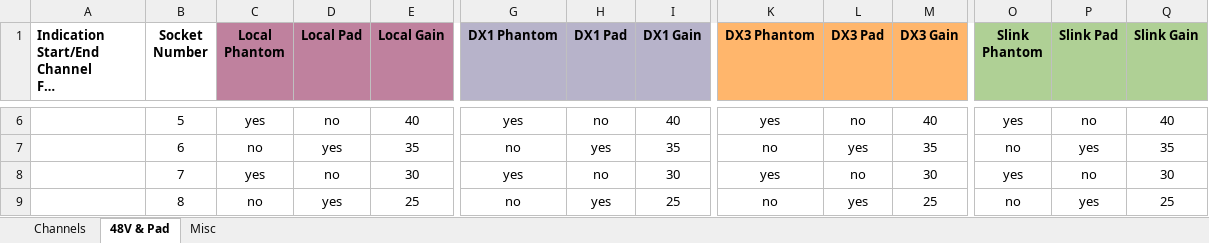
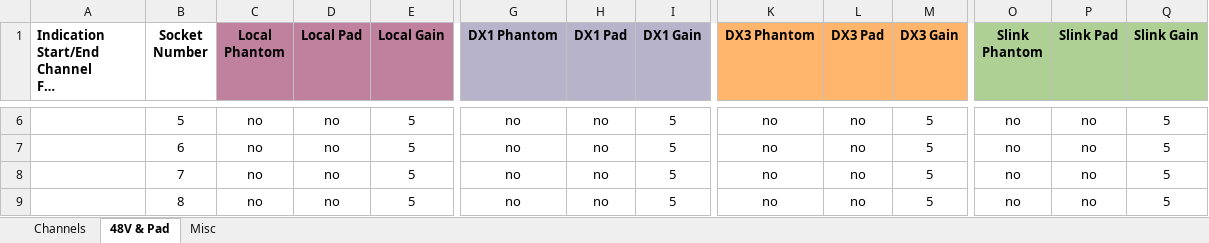
Before and after one commit to togrupe/dlive-midi-tools, an Excel workbook: dLiveChannelList.xlsx, sheet 48V & Pad, drawn as a sheet; only a part is shown, gaps mark what is left out; long unchanged cells end in …; values as stored, in another font and other column widths than the file's, no borders; the diff covers the shown part only; the diff names each change by its address in the sheet, - before the commit and + after, or states it on an @@ line.

```diff
--- a/dLiveChannelList.xlsx (sheet 48V & Pad)
+++ b/dLiveChannelList.xlsx (sheet 48V & Pad)
-C6 (Local Phantom): yes
+C6 (Local Phantom): no
-E6 (Local Gain): 40
+E6 (Local Gain): 5
-G6 (DX1 Phantom): yes
+G6 (DX1 Phantom): no
-I6 (DX1 Gain): 40
+I6 (DX1 Gain): 5
-K6 (DX3 Phantom): yes
+K6 (DX3 Phantom): no
-M6 (DX3 Gain): 40
+M6 (DX3 Gain): 5
-O6 (Slink Phantom): yes
+O6 (Slink Phantom): no
-Q6 (Slink Gain): 40
+Q6 (Slink Gain): 5
-D7 (Local Pad): yes
+D7 (Local Pad): no
-E7 (Local Gain): 35
+E7 (Local Gain): 5
-H7 (DX1 Pad): yes
+H7 (DX1 Pad): no
-I7 (DX1 Gain): 35
+I7 (DX1 Gain): 5
-L7 (DX3 Pad): yes
+L7 (DX3 Pad): no
-M7 (DX3 Gain): 35
+M7 (DX3 Gain): 5
-P7 (Slink Pad): yes
+P7 (Slink Pad): no
-Q7 (Slink Gain): 35
+Q7 (Slink Gain): 5
-C8 (Local Phantom): yes
+C8 (Local Phantom): no
-E8 (Local Gain): 30
+E8 (Local Gain): 5
-G8 (DX1 Phantom): yes
+G8 (DX1 Phantom): no
-I8 (DX1 Gain): 30
+I8 (DX1 Gain): 5
-K8 (DX3 Phantom): yes
+K8 (DX3 Phantom): no
-M8 (DX3 Gain): 30
+M8 (DX3 Gain): 5
-O8 (Slink Phantom): yes
+O8 (Slink Phantom): no
-Q8 (Slink Gain): 30
+Q8 (Slink Gain): 5
-D9 (Local Pad): yes
+D9 (Local Pad): no
-E9 (Local Gain): 25
+E9 (Local Gain): 5
-H9 (DX1 Pad): yes
+H9 (DX1 Pad): no
-I9 (DX1 Gain): 25
+I9 (DX1 Gain): 5
-L9 (DX3 Pad): yes
+L9 (DX3 Pad): no
-M9 (DX3 Gain): 25
+M9 (DX3 Gain): 5
-P9 (Slink Pad): yes
+P9 (Slink Pad): no
-Q9 (Slink Gain): 25
+Q9 (Slink Gain): 5
```
Also changed, not shown: 268 edited cells elsewhere in this sheet, sheet Channels, 1 other file.
